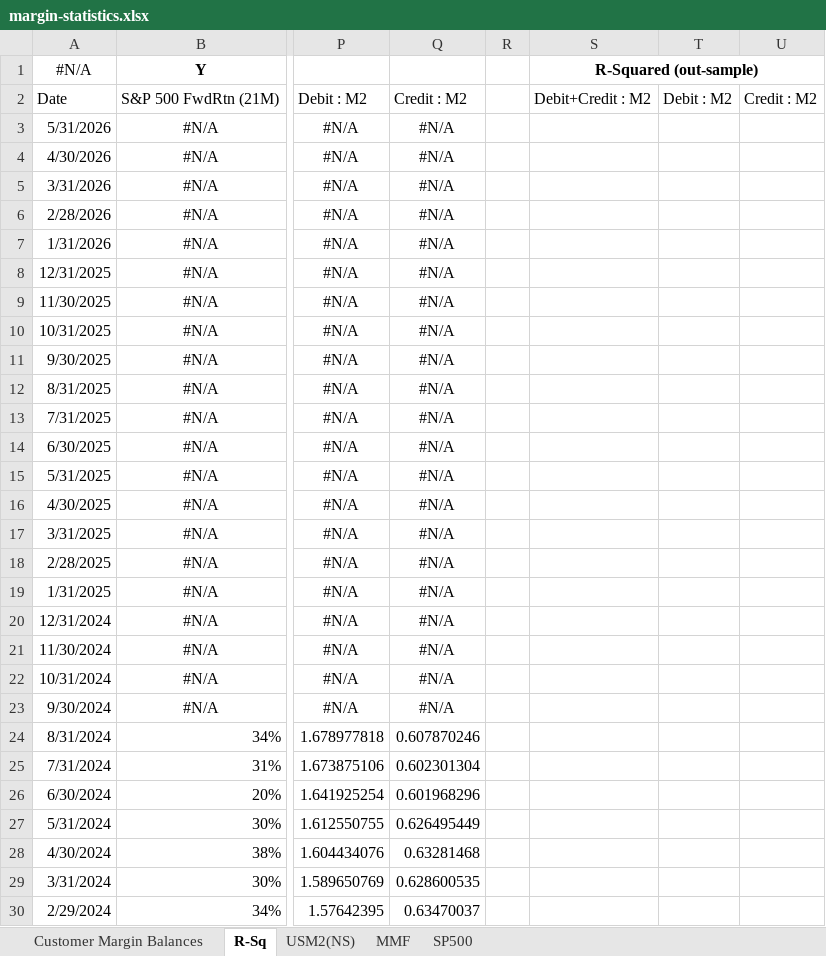
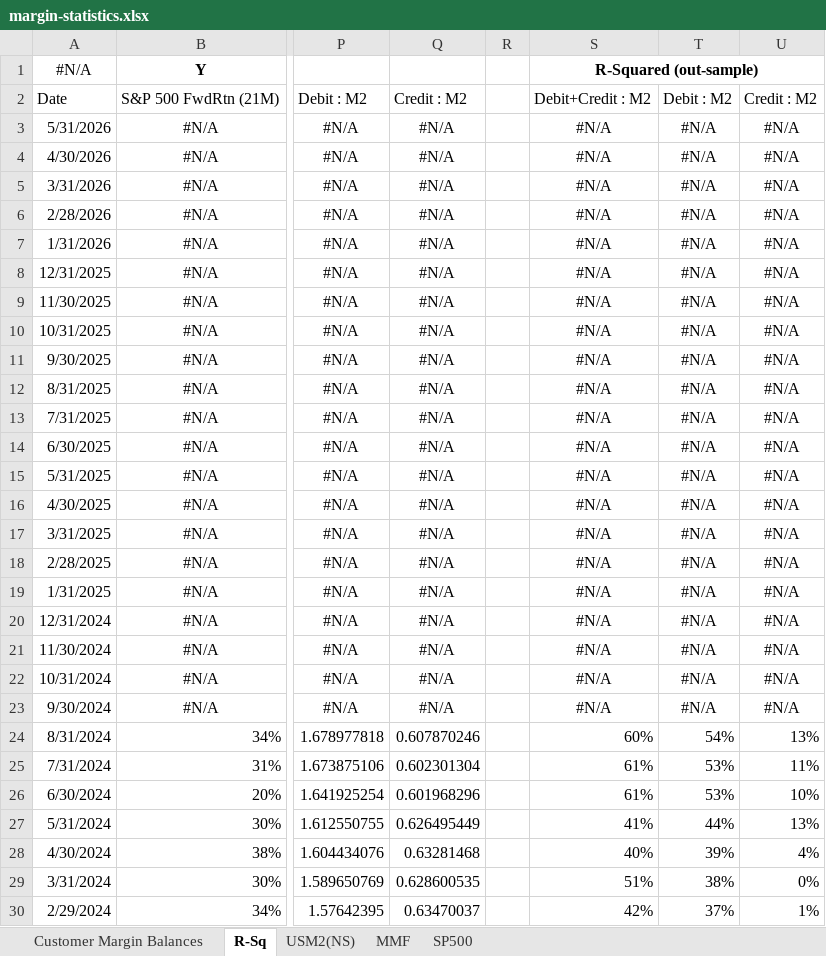
Before and after one commit to WalterLam-Dev/Margin-statistics-and-forward-return, an Excel workbook: margin-statistics.xlsx, sheet R-Sq, drawn as a sheet; only a part is shown, gaps mark what is left out; values as stored, in another font and other column widths than the file's, no borders; charts and pictures not drawn; the diff covers the shown part only; the diff names each change by its address in the sheet, - before the commit and + after, or states it on an @@ line.

Commit message:
added out-sample R-Squared

```diff
--- a/margin-statistics.xlsx (sheet R-Sq)
+++ b/margin-statistics.xlsx (sheet R-Sq)
-S3:S23: (empty)
+S3:S23: #N/A
-T3:T23: (empty)
+T3:T23: #N/A
-U3:U23: (empty)
+U3:U23: #N/A
-S24: (empty)
+S24: 60%
-T24: (empty)
+T24: 54%
-U24: (empty)
+U24: 13%
-S25:S26: (empty)
+S25:S26: 61%
-T25:T26: (empty)
+T25:T26: 53%
-U25: (empty)
+U25: 11%
-U26: (empty)
+U26: 10%
-S27: (empty)
+S27: 41%
-T27: (empty)
+T27: 44%
-U27: (empty)
+U27: 13%
-S28: (empty)
+S28: 40%
-T28: (empty)
+T28: 39%
-U28: (empty)
+U28: 4%
-S29: (empty)
+S29: 51%
-T29: (empty)
+T29: 38%
-U29: (empty)
+U29: 0%
-S30: (empty)
+S30: 42%
-T30: (empty)
+T30: 37%
-U30: (empty)
+U30: 1%
```
Also changed, not shown: 978 edited cells elsewhere in this sheet, sheet Customer Margin Balances, charts or pictures.
